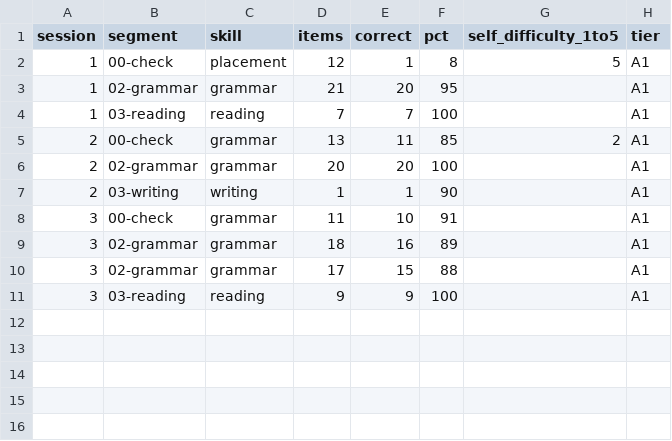
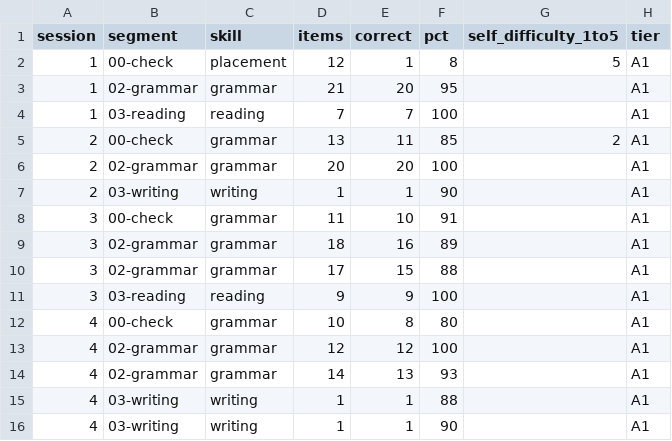
Before and after one commit to sebasfles/language-coach, a CSV file: progress/scores.csv, drawn as a sheet.

```diff
--- a/progress/scores.csv
+++ b/progress/scores.csv
@@ -11 +11,6 @@ session,segment,skill,items,correct,pct,self_difficulty_1to5,tier
 3,03-reading,reading,9,9,100,,A1
+4,00-check,grammar,10,8,80,,A1
+4,02-grammar,grammar,12,12,100,,A1
+4,02-grammar,grammar,14,13,93,,A1
+4,03-writing,writing,1,1,88,,A1
+4,03-writing,writing,1,1,90,,A1
```
Also changed, not shown: vocab/ledger.csv, 26 other files.
